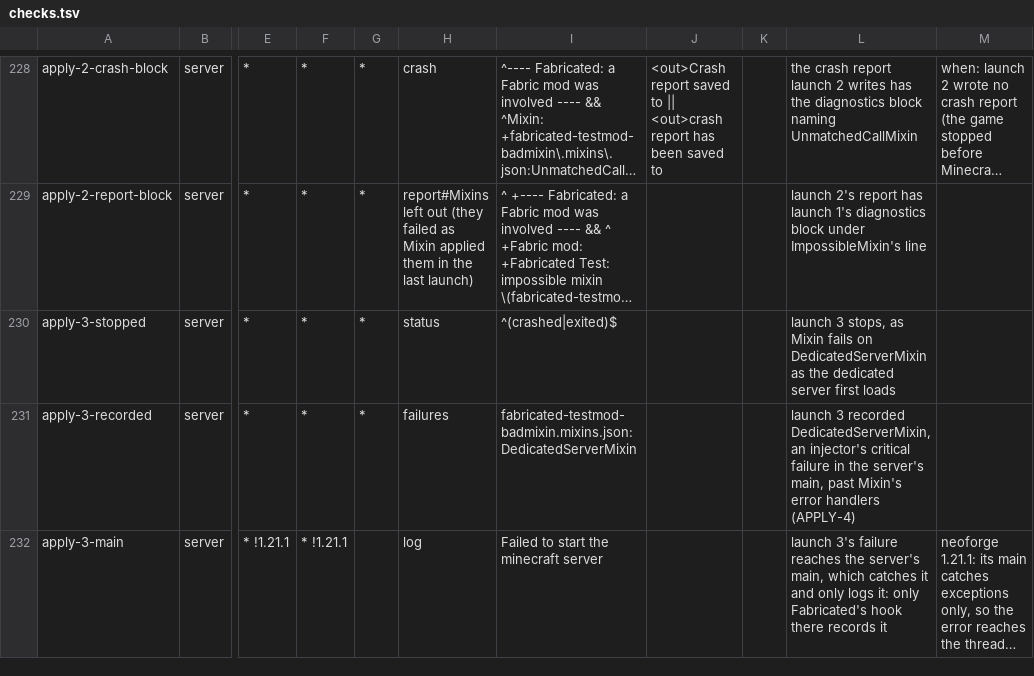
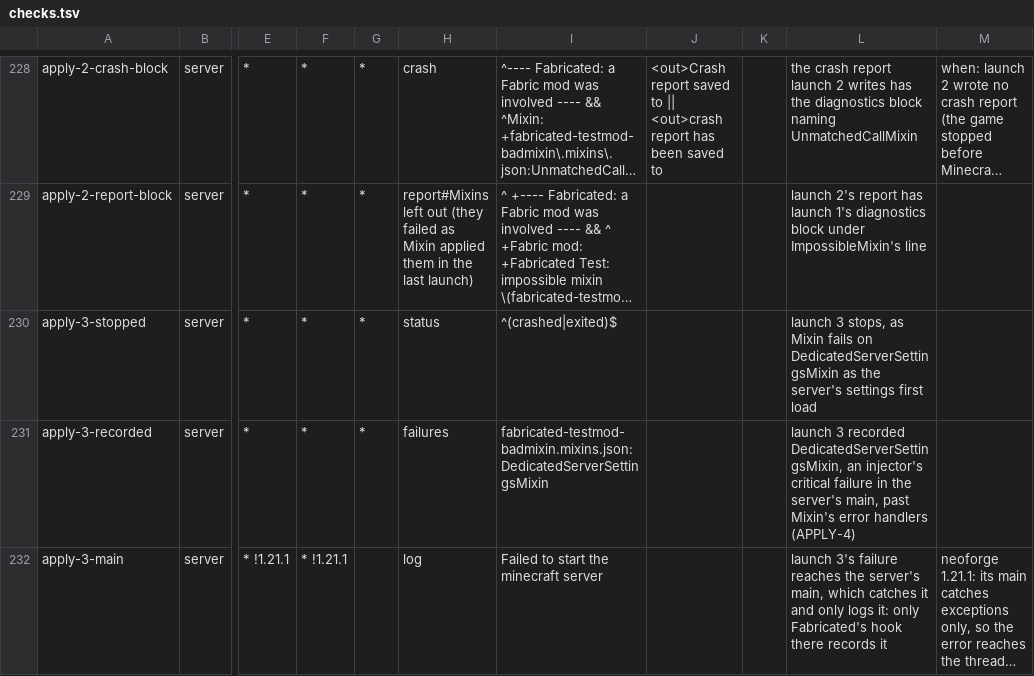
Before and after one commit to cmdralph/Fabricated, a TSV file: ci/checks.tsv, drawn as a sheet; only a part is shown, gaps mark what is left out; long unchanged cells end in …; the diff covers the shown part only; the diff names each change by its address in the sheet, - before the commit and + after, or states it on an @@ line.

```diff
--- a/ci/checks.tsv
+++ b/ci/checks.tsv
-L230: …fails on DedicatedServerMixin as the dedicated server first loads
+L230: …fails on DedicatedServerSettingsMixin as the server's settings first load
-I231: fabricated-testmod-badmixin.mixins.json:DedicatedServerMixin
+I231: fabricated-testmod-badmixin.mixins.json:DedicatedServerSettingsMixin
-L231: …3 recorded DedicatedServerMixin, an injector's…
+L231: …3 recorded DedicatedServerSettingsMixin, an injector's…
```
Also changed, not shown: 9 edited cells elsewhere in this file, 6 other files.
